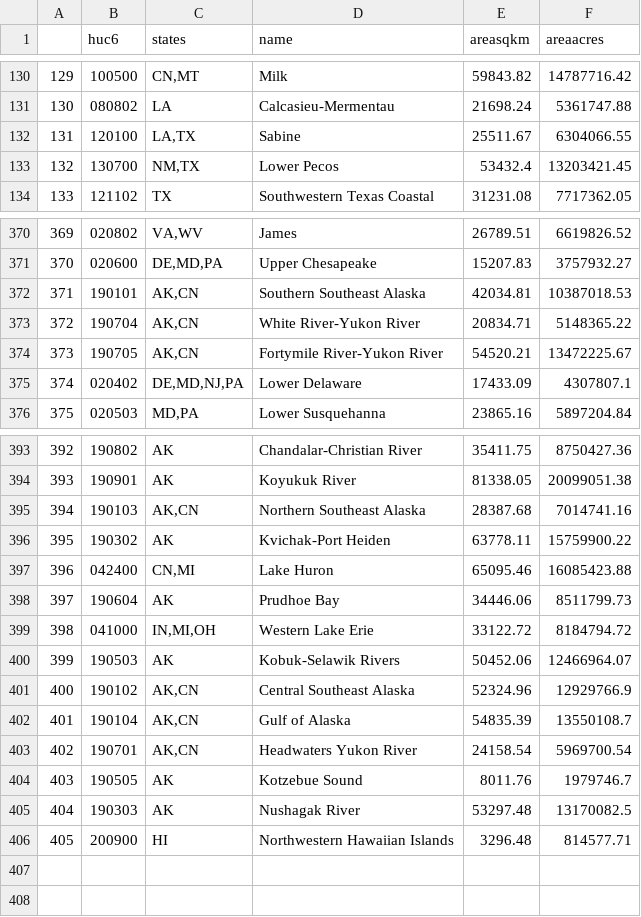
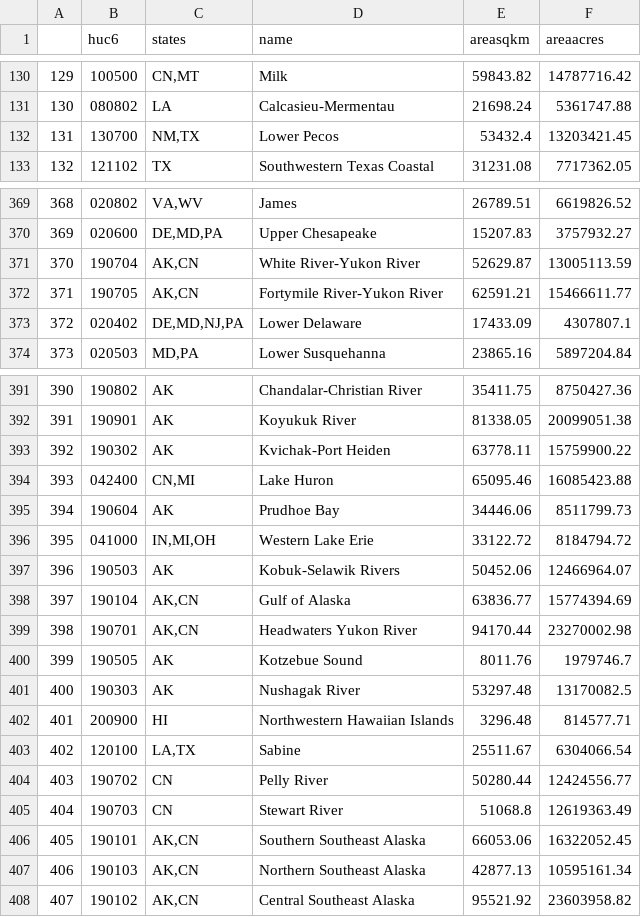
Before and after one commit to R1EHB/HUC-it, a CSV file: HUC-Data-Lists/HUC6List.csv, drawn as a sheet; only a part is shown, gaps mark what is left out; removed rows and columns are numbered as before the commit, all else as after; the diff covers the shown part only; the diff names each change by its address in the sheet, - before the commit and + after, or states it on an @@ line.

```diff
--- a/HUC-Data-Lists/HUC6List.csv
+++ b/HUC-Data-Lists/HUC6List.csv
-row 132: 131 | 120100 | LA,TX | Sabine | 25511.67 | 6304066.55
@@ column A renumbered between rows 132 and 402 @@
-row 372: 371 | 190101 | AK,CN | Southern Southeast Alaska | 42034.81 | 10387018.53
-E371 (areasqkm): 20834.71
+E371 (areasqkm): 52629.87
-F371 (areaacres): 5148365.22
+F371 (areaacres): 13005113.59
-E372 (areasqkm): 54520.21
+E372 (areasqkm): 62591.21
-F372 (areaacres): 13472225.67
+F372 (areaacres): 15466611.77
-row 395: 394 | 190103 | AK,CN | Northern Southeast Alaska | 28387.68 | 7014741.16
-row 401: 400 | 190102 | AK,CN | Central Southeast Alaska | 52324.96 | 12929766.9
-E398 (areasqkm): 54835.39
+E398 (areasqkm): 63836.77
-F398 (areaacres): 13550108.7
+F398 (areaacres): 15774394.69
-E399 (areasqkm): 24158.54
+E399 (areasqkm): 94170.44
-F399 (areaacres): 5969700.54
+F399 (areaacres): 23270002.98
+row 403: 402 | 120100 | LA,TX | Sabine | 25511.67 | 6304066.54
+row 404: 403 | 190702 | CN | Pelly River | 50280.44 | 12424556.77
+row 405: 404 | 190703 | CN | Stewart River | 51068.8 | 12619363.49
+row 406: 405 | 190101 | AK,CN | Southern Southeast Alaska | 66053.06 | 16322052.45
+row 407: 406 | 190103 | AK,CN | Northern Southeast Alaska | 42877.13 | 10595161.34
+row 408: 407 | 190102 | AK,CN | Central Southeast Alaska | 95521.92 | 23603958.82
```
Also changed, not shown: 6 edited cells elsewhere in this file, HUC-Data-Lists/HUC16List.csv, HUC-Data-Lists/HUC2List.csv, 7 other files.
